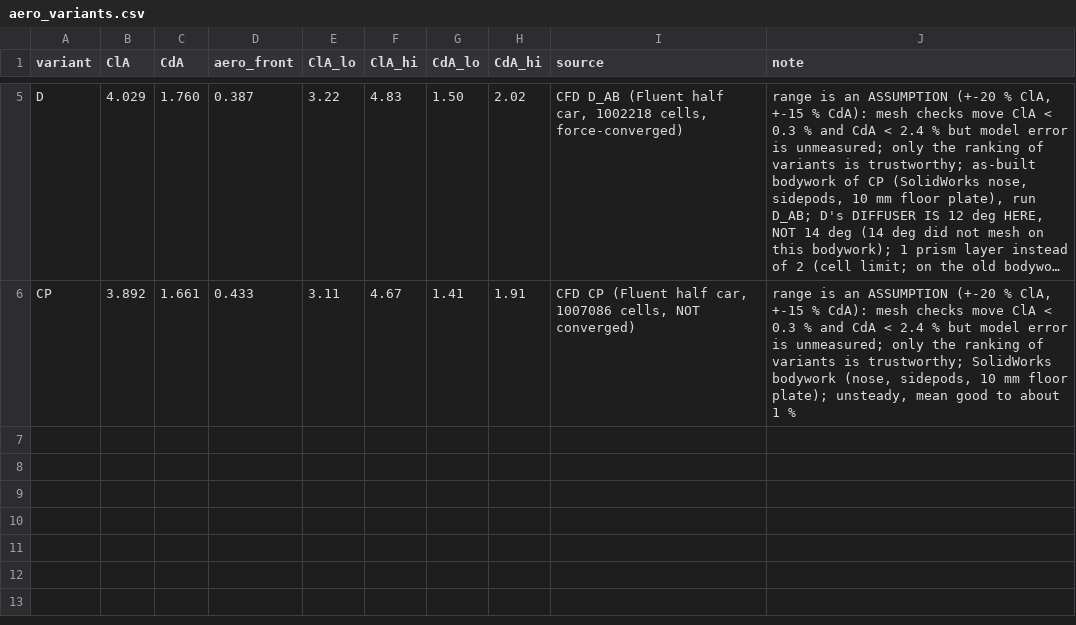
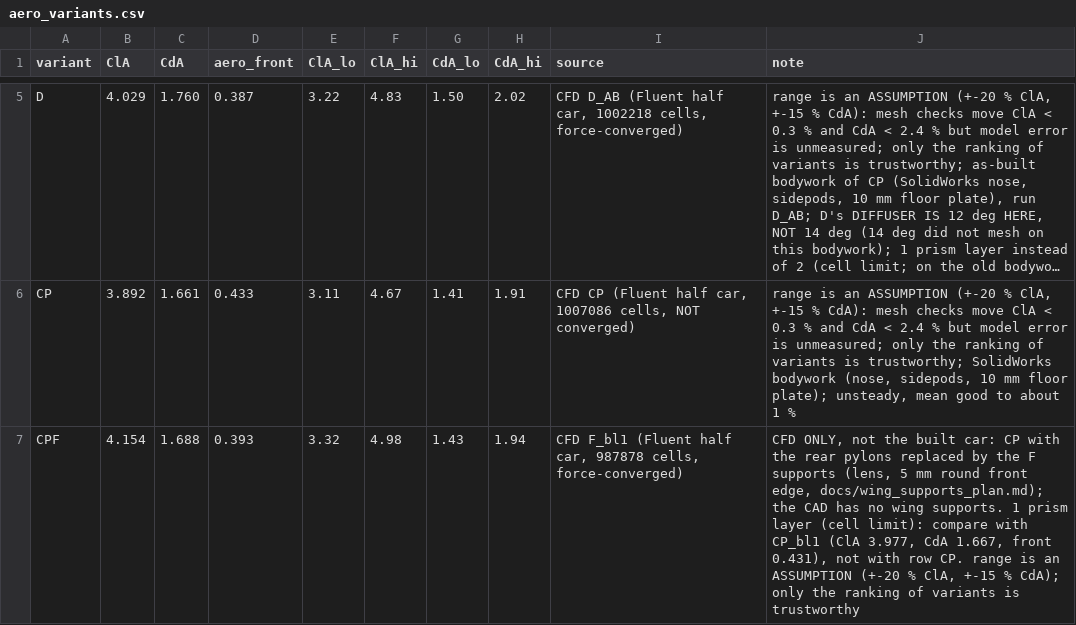
Before and after one commit to MooreHaww/formula-single-seater, a CSV file: params/aero_variants.csv, drawn as a sheet; only a part is shown, gaps mark what is left out; long unchanged cells end in …; the diff names each change by its address in the sheet, - before the commit and + after, or states it on an @@ line.

Commit message:
Lap sim: CPF (F rear supports) sensitivity, CFD-only, README and log

```diff
--- a/params/aero_variants.csv
+++ b/params/aero_variants.csv
+row 7: CPF | 4.154 | 1.688 | 0.393 | 3.32 | 4.98 | 1.43 | 1.94 | CFD F_bl1 (Fluent half car, 987878 cells, force-converged) | CFD ONLY, not the built car: CP with the rear pylons replaced by the F supports (lens, 5 mm round front edge, docs/wing_supports_plan.md); the CAD has no wing supports. 1 prism layer (cell limit): compare with CP_bl1 (ClA 3.977, CdA 1.667, front 0.431), not with row CP. range is an ASSUMPTION (+-20 % ClA, +-15 % CdA); only the ranking of variants is trustworthy
```
Also changed, not shown: 10 other files.
